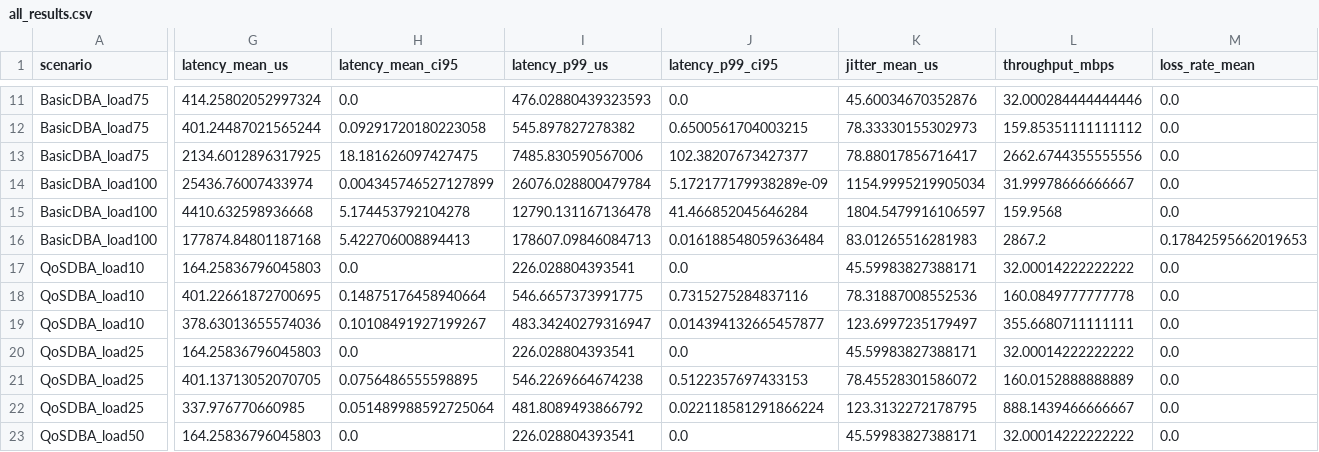
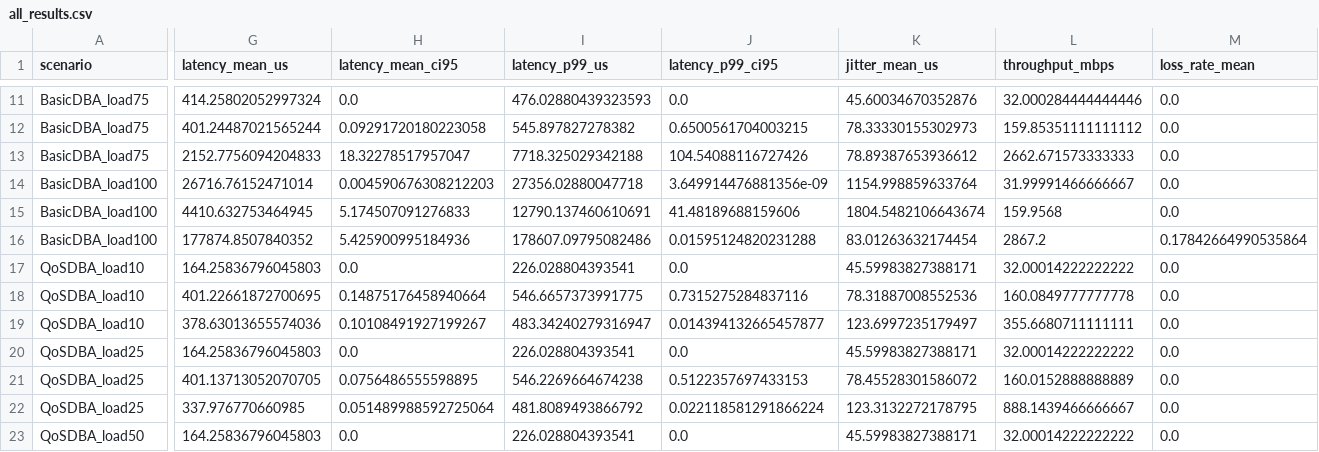
Before and after one commit to craulii/pon-dba-sim, a CSV file: results/all_results.csv, drawn as a sheet; only a part is shown, gaps mark what is left out; the diff covers the shown part only; the diff names each change by its address in the sheet, - before the commit and + after, or states it on an @@ line.

```diff
--- a/results/all_results.csv
+++ b/results/all_results.csv
-G13 (latency_mean_us): 2134.6012896317925
+G13 (latency_mean_us): 2152.7756094204833
-H13 (latency_mean_ci95): 18.181626097427475
+H13 (latency_mean_ci95): 18.32278517957047
-I13 (latency_p99_us): 7485.830590567006
+I13 (latency_p99_us): 7718.325029342188
-J13 (latency_p99_ci95): 102.38207673427377
+J13 (latency_p99_ci95): 104.54088116727426
-K13 (jitter_mean_us): 78.88017856716417
+K13 (jitter_mean_us): 78.89387653936612
-L13 (throughput_mbps): 2662.6744355555556
+L13 (throughput_mbps): 2662.671573333333
-G14 (latency_mean_us): 25436.76007433974
+G14 (latency_mean_us): 26716.76152471014
-H14 (latency_mean_ci95): 0.004345746527127899
+H14 (latency_mean_ci95): 0.004590676308212203
-I14 (latency_p99_us): 26076.028800479784
+I14 (latency_p99_us): 27356.02880047718
-J14 (latency_p99_ci95): 5.172177179938289e-09
+J14 (latency_p99_ci95): 3.649914476881356e-09
-K14 (jitter_mean_us): 1154.9995219905034
+K14 (jitter_mean_us): 1154.998859633764
-L14 (throughput_mbps): 31.99978666666667
+L14 (throughput_mbps): 31.99991466666667
-G15 (latency_mean_us): 4410.632598936668
+G15 (latency_mean_us): 4410.632753464945
-H15 (latency_mean_ci95): 5.174453792104278
+H15 (latency_mean_ci95): 5.174507091276833
-I15 (latency_p99_us): 12790.131167136478
+I15 (latency_p99_us): 12790.137460610691
-J15 (latency_p99_ci95): 41.466852045646284
+J15 (latency_p99_ci95): 41.48189688159606
-K15 (jitter_mean_us): 1804.5479916106597
+K15 (jitter_mean_us): 1804.5482106643674
-G16 (latency_mean_us): 177874.84801187168
+G16 (latency_mean_us): 177874.8507840352
-H16 (latency_mean_ci95): 5.422706008894413
+H16 (latency_mean_ci95): 5.425900995184936
-I16 (latency_p99_us): 178607.09846084713
+I16 (latency_p99_us): 178607.09795082486
-J16 (latency_p99_ci95): 0.016188548059636484
+J16 (latency_p99_ci95): 0.01595124820231288
-K16 (jitter_mean_us): 83.01265516281983
+K16 (jitter_mean_us): 83.01263632174454
-M16 (loss_rate_mean): 0.17842595662019653
+M16 (loss_rate_mean): 0.17842664990535864
```
Also changed, not shown: 32 edited cells elsewhere in this file, 7 other files.
